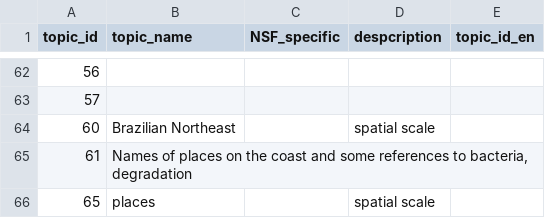
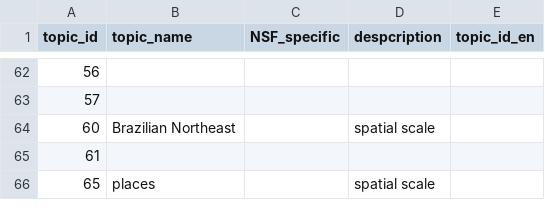
Before and after one commit to hrvg/wateReview, a CSV file: diversity/topic_names_pt.csv, drawn as a sheet; only a part is shown, gaps mark what is left out.

```diff
--- a/diversity/topic_names_pt.csv
+++ b/diversity/topic_names_pt.csv
@@ -64,3 +64,3 @@ topic_id,topic_name,NSF_specific,despcription,topic_id_en
 60,Brazilian Northeast,,spatial scale,
-61,"Names of places on the coast and some references to bacteria, degradation",,,
+61,,,,
 65,places,,spatial scale,
```
Also changed, not shown: 4 other files.
